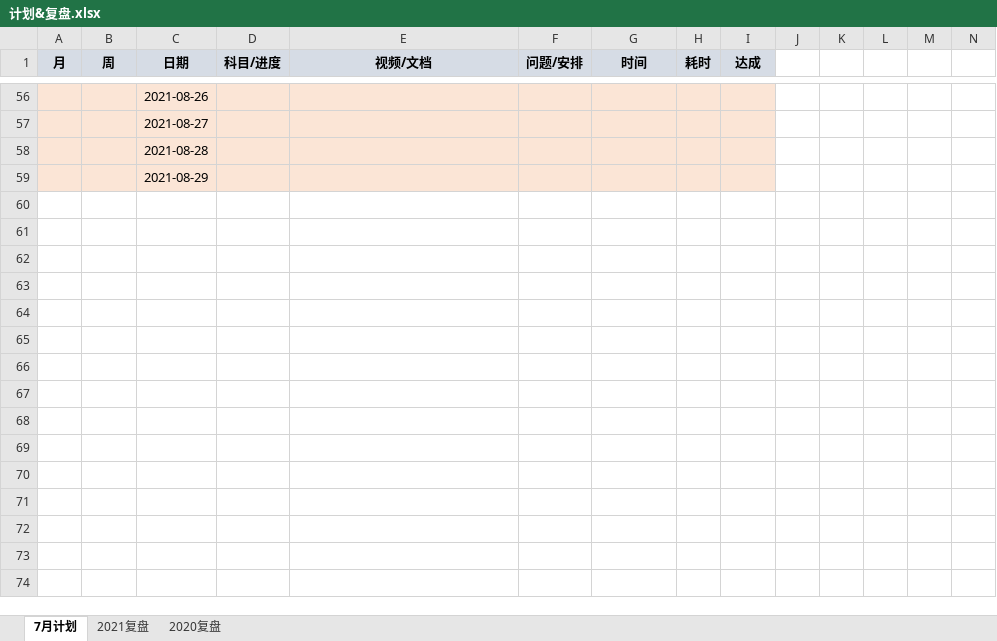
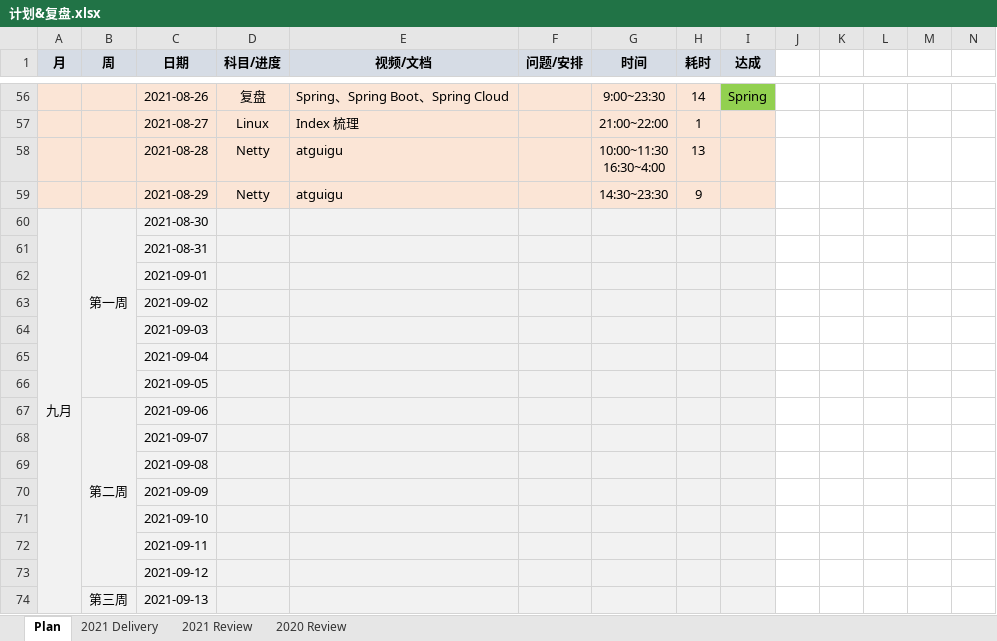
Before and after one commit to aurelius-shu/lmsl, an Excel workbook: career/计划&复盘.xlsx, sheet Plan, drawn as a sheet; only a part is shown, gaps mark what is left out; values as stored, in another font and other column widths than the file's, no borders; rows hold the shown columns only; ↵ is a line break in a cell; the diff covers the shown part only; the diff names each change by its address in the sheet, - before the commit and + after, or states it on an @@ line.

Commit message:
plan & review

```diff
--- a/career/计划&复盘.xlsx (sheet Plan)
+++ b/career/计划&复盘.xlsx (sheet Plan)
-sheet tab: 7月计划
+sheet tab: Plan
-sheet tab: 2021复盘
+sheet tab: 2021 Review
-sheet tab: 2020复盘
+sheet tab: 2020 Review
+sheet tab: 2021 Delivery
-D56 (科目/进度): (empty)
+D56 (科目/进度): 复盘
-E56 (视频/文档): (empty)
+E56 (视频/文档): Spring、Spring Boot、Spring Cloud
-G56 (时间): (empty)
+G56 (时间): 9:00~23:30
-H56 (耗时): (empty)
+H56 (耗时): 14
-I56 (达成): (empty)
+I56 (达成): Spring
-I56 fill: #FBE5D6
+I56 fill: #92D050
-D57 (科目/进度): (empty)
+D57 (科目/进度): Linux
-E57 (视频/文档): (empty)
+E57 (视频/文档): Index 梳理
-G57 (时间): (empty)
+G57 (时间): 21:00~22:00
-H57 (耗时): (empty)
+H57 (耗时): 1
-D58:D59 (科目/进度): (empty)
+D58:D59 (科目/进度): Netty
-E58:E59 (视频/文档): (empty)
+E58:E59 (视频/文档): atguigu
-G58 (时间): (empty)
+G58 (时间): 10:00~11:30 ↵ 16:30~4:00
-H58 (耗时): (empty)
+H58 (耗时): 13
-G59 (时间): (empty)
+G59 (时间): 14:30~23:30
-H59 (耗时): (empty)
+H59 (耗时): 9
+row 60: 九月 | 第一周 | 2021-08-30
+row 61:  |  | 2021-08-31
+row 62:  |  | 2021-09-01
+row 63:  |  | 2021-09-02
+row 64:  |  | 2021-09-03
+row 65:  |  | 2021-09-04
+row 66:  |  | 2021-09-05
+row 67:  | 第二周 | 2021-09-06
+row 68:  |  | 2021-09-07
+row 69:  |  | 2021-09-08
+row 70:  |  | 2021-09-09
+row 71:  |  | 2021-09-10
+row 72:  |  | 2021-09-11
+row 73:  |  | 2021-09-12
+row 74:  | 第三周 | 2021-09-13
```
Also changed, not shown: 20 added rows, 52 edited cells and cell formats elsewhere in this sheet, 2 other files.
